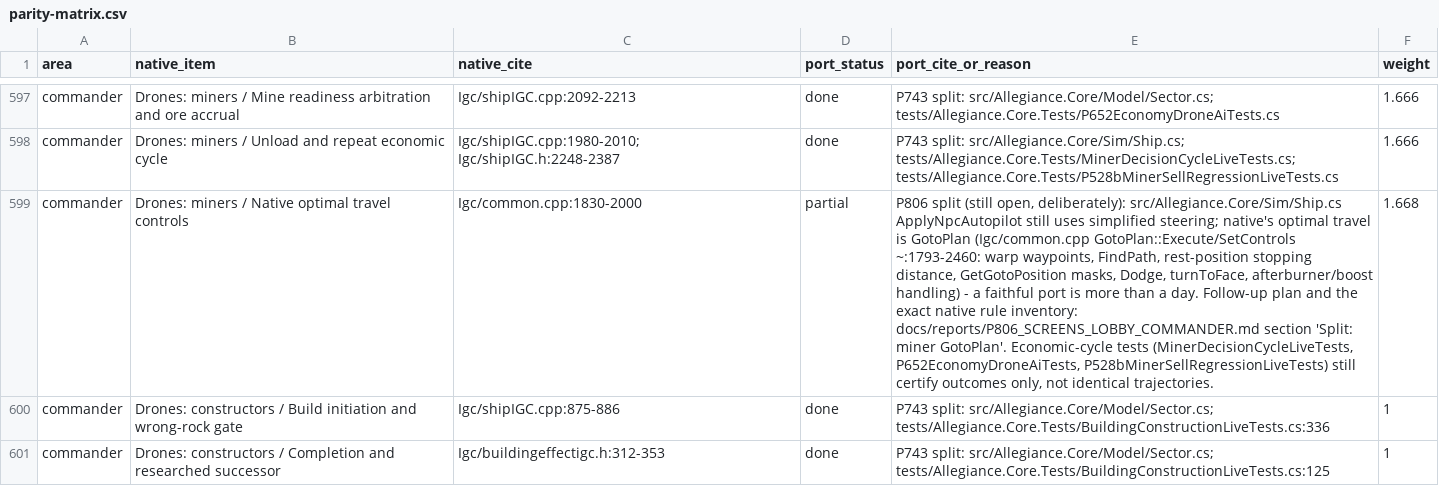
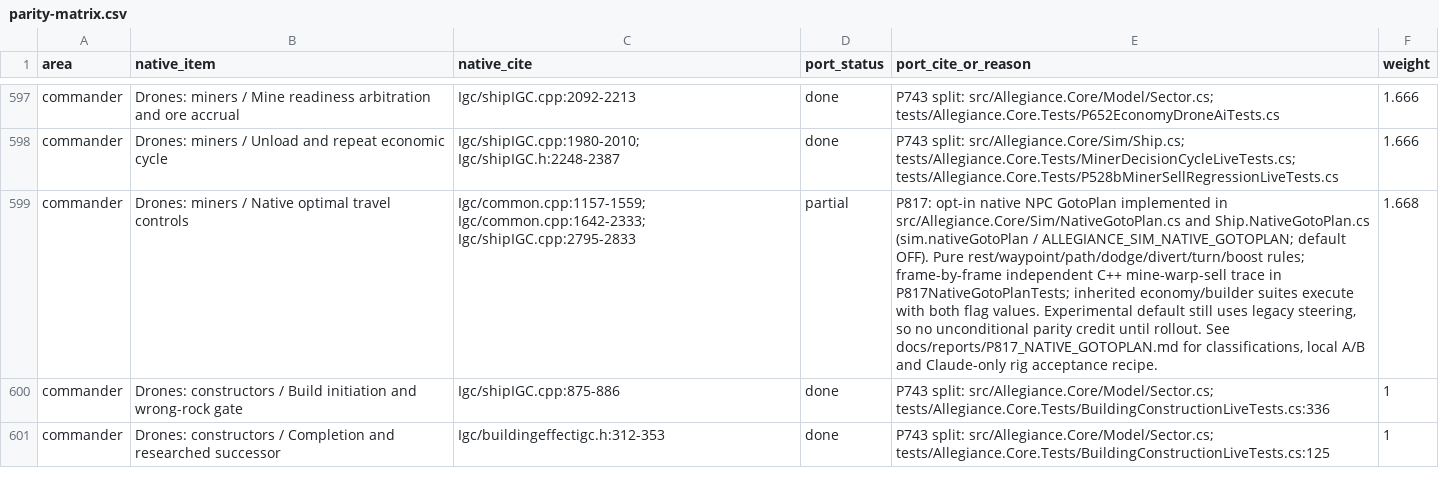
Before and after one commit to dominusbelial/AllegianceCore-public, a CSV file: docs/parity/parity-matrix.csv, drawn as a sheet; only a part is shown, gaps mark what is left out; the diff names each change by its address in the sheet, - before the commit and + after, or states it on an @@ line.

```diff
--- a/docs/parity/parity-matrix.csv
+++ b/docs/parity/parity-matrix.csv
-C599 (native_cite): Igc/common.cpp:1830-2000
+C599 (native_cite): Igc/common.cpp:1157-1559; Igc/common.cpp:1642-2333; Igc/shipIGC.cpp:2795-2833
-E599 (port_cite_or_reason): P806 split (still open, deliberately): src/Allegiance.Core/Sim/Ship.cs ApplyNpcAutopilot still uses simplified steering; native's optimal travel is GotoPlan (Igc/common.cpp GotoPlan::Execute/SetControls ~:1793-2460: warp waypoints, FindPath, rest-position stopping distance, GetGotoPosition masks, Dodge, turnToFace, afterburner/boost handling) - a faithful port is more than a day. Follow-up plan and the exact native rule inventory: docs/reports/P806_SCREENS_LOBBY_COMMANDER.md section 'Split: miner GotoPlan'. Economic-cycle tests (MinerDecisionCycleLiveTests, P652EconomyDroneAiTests, P528bMinerSellRegressionLiveTests) still certify outcomes only, not identical trajectories.
+E599 (port_cite_or_reason): P817: opt-in native NPC GotoPlan implemented in src/Allegiance.Core/Sim/NativeGotoPlan.cs and Ship.NativeGotoPlan.cs (sim.nativeGotoPlan / ALLEGIANCE_SIM_NATIVE_GOTOPLAN; default OFF). Pure rest/waypoint/path/dodge/divert/turn/boost rules; frame-by-frame independent C++ mine-warp-sell trace in P817NativeGotoPlanTests; inherited economy/builder suites execute with both flag values. Experimental default still uses legacy steering, so no unconditional parity credit until rollout. See docs/reports/P817_NATIVE_GOTOPLAN.md for classifications, local A/B and Claude-only rig acceptance recipe.
```
Also changed, not shown: 37 other files.
